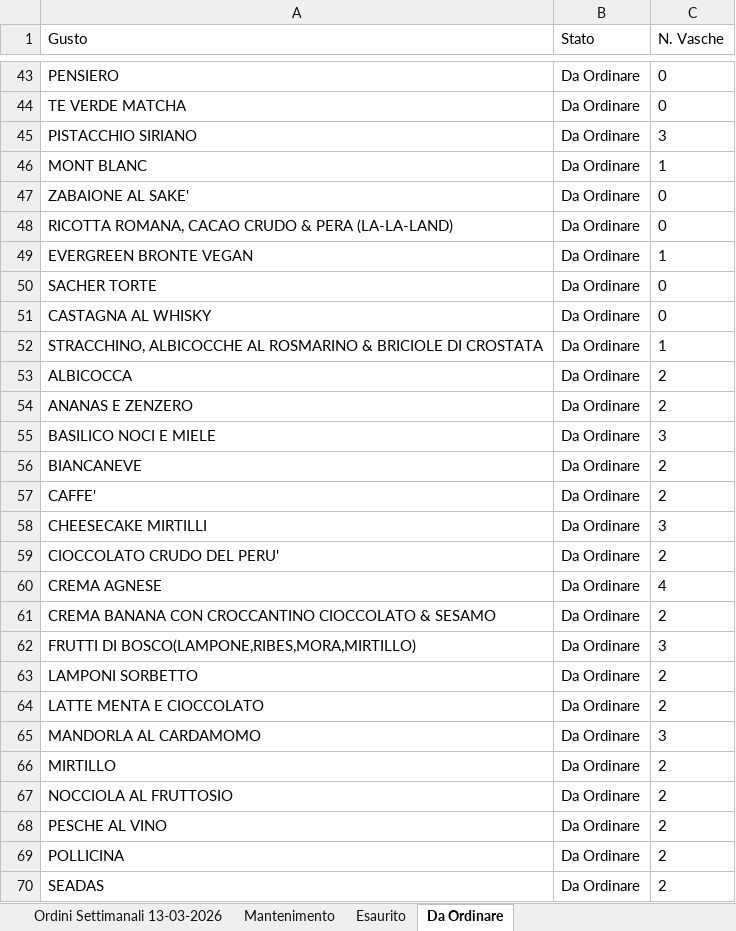
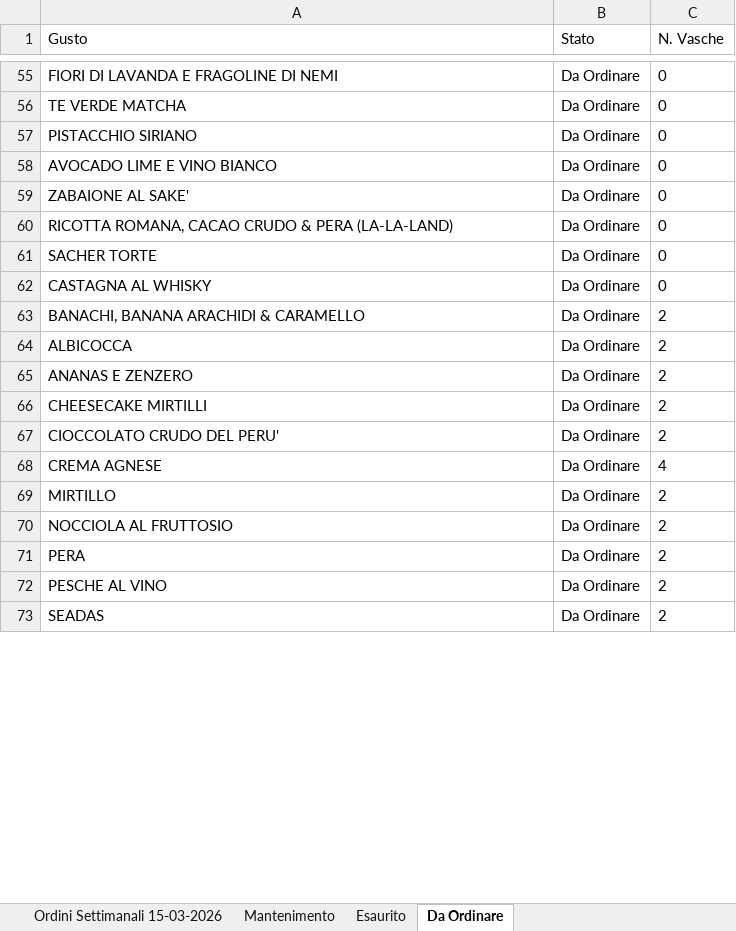
Before and after one commit to miladreihanpour-programmer/fatamorgana, an Excel workbook: output/shocapp_report.xlsx, sheet Da Ordinare, drawn as a sheet; only a part is shown, gaps mark what is left out; values as stored, in another font and other column widths than the file's, no borders; removed rows and columns are numbered as before the commit, all else as after; the diff covers the shown part only; the diff names each change by its address in the sheet, - before the commit and + after, or states it on an @@ line.

```diff
--- a/output/shocapp_report.xlsx (sheet Da Ordinare)
+++ b/output/shocapp_report.xlsx (sheet Da Ordinare)
-sheet tab: Ordini Settimanali 13-03-2026
+sheet tab: Ordini Settimanali 15-03-2026
-A55 (Gusto): PENSIERO
+A55 (Gusto): FIORI DI LAVANDA E FRAGOLINE DI NEMI
-C57 (N. Vasche): 3
+C57 (N. Vasche): 0
-row 46: MONT BLANC | Da Ordinare | 1
+row 58: AVOCADO LIME E VINO BIANCO | Da Ordinare | 0
-row 49: EVERGREEN BRONTE VEGAN | Da Ordinare | 1
-row 52: STRACCHINO, ALBICOCCHE AL ROSMARINO & BRICIOLE DI CROSTATA | Da Ordinare | 1
+row 63: BANACHI, BANANA ARACHIDI & CARAMELLO | Da Ordinare | 2
-row 55: BASILICO NOCI E MIELE | Da Ordinare | 3
-row 56: BIANCANEVE | Da Ordinare | 2
-row 57: CAFFE' | Da Ordinare | 2
-C66 (N. Vasche): 3
+C66 (N. Vasche): 2
@@ row 61 moved to row 21: CREMA BANANA CON CROCCANTINO CIOCCOLATO … @@
-row 62: FRUTTI DI BOSCO(LAMPONE,RIBES,MORA,MIRTILLO) | Da Ordinare | 3
-row 63: LAMPONI SORBETTO | Da Ordinare | 2
-row 64: LATTE MENTA E CIOCCOLATO | Da Ordinare | 2
-row 65: MANDORLA AL CARDAMOMO | Da Ordinare | 3
+row 71: PERA | Da Ordinare | 2
-row 69: POLLICINA | Da Ordinare | 2
```
Also changed, not shown: 16 added rows, 3 removed rows and 14 edited cells elsewhere in this sheet, sheet Ordini Settimanali 15-03-2026, sheet Mantenimento, sheet Esaurito, output/shocapp_template_filled.xlsx, 7 other files.
